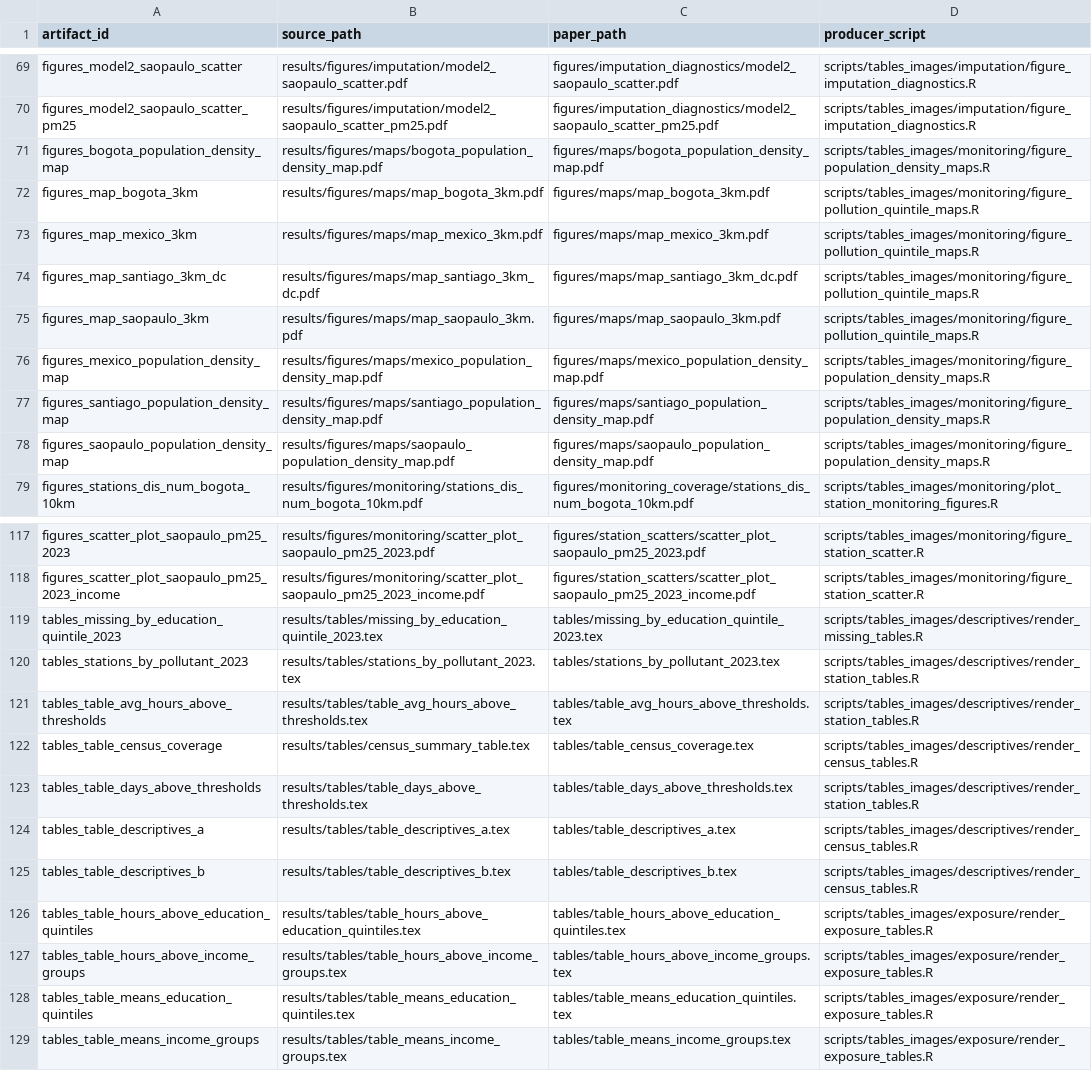
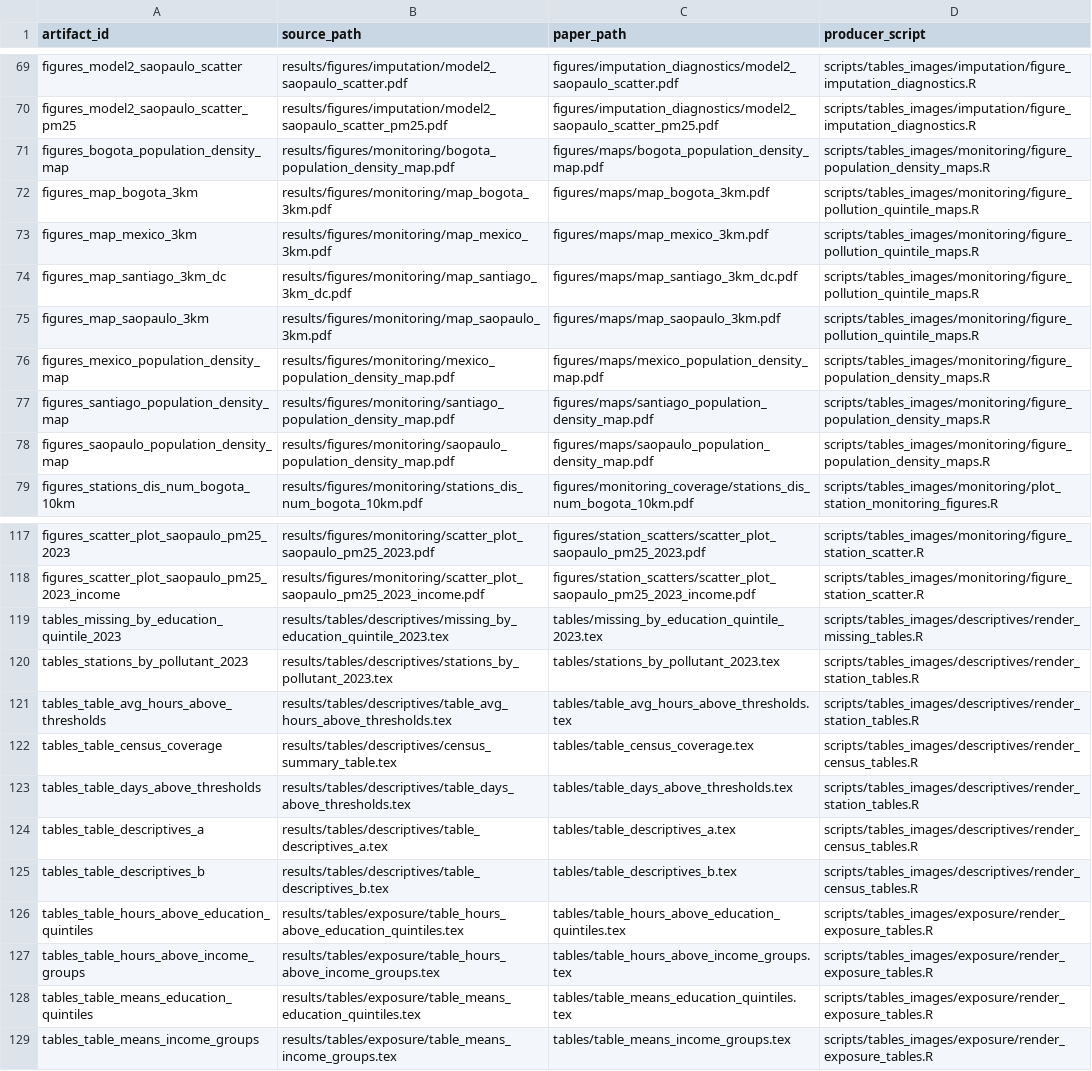
Before and after one commit to correia-marcos/air_quality, a CSV file: config/paper_artifacts.csv, drawn as a sheet; only a part is shown, gaps mark what is left out; the diff names each change by its address in the sheet, - before the commit and + after, or states it on an @@ line.

Commit message:
Major refactor update: results are now grouped by analysis subfolders; all scripts and documentation file that relate to results where update with new folders points - no flat results/tables/ anymore

```diff
--- a/config/paper_artifacts.csv
+++ b/config/paper_artifacts.csv
-B71 (source_path): results/figures/maps/bogota_population_density_map.pdf
+B71 (source_path): results/figures/monitoring/bogota_population_density_map.pdf
-B72 (source_path): results/figures/maps/map_bogota_3km.pdf
+B72 (source_path): results/figures/monitoring/map_bogota_3km.pdf
-B73 (source_path): results/figures/maps/map_mexico_3km.pdf
+B73 (source_path): results/figures/monitoring/map_mexico_3km.pdf
-B74 (source_path): results/figures/maps/map_santiago_3km_dc.pdf
+B74 (source_path): results/figures/monitoring/map_santiago_3km_dc.pdf
-B75 (source_path): results/figures/maps/map_saopaulo_3km.pdf
+B75 (source_path): results/figures/monitoring/map_saopaulo_3km.pdf
-B76 (source_path): results/figures/maps/mexico_population_density_map.pdf
+B76 (source_path): results/figures/monitoring/mexico_population_density_map.pdf
-B77 (source_path): results/figures/maps/santiago_population_density_map.pdf
+B77 (source_path): results/figures/monitoring/santiago_population_density_map.pdf
-B78 (source_path): results/figures/maps/saopaulo_population_density_map.pdf
+B78 (source_path): results/figures/monitoring/saopaulo_population_density_map.pdf
-B119 (source_path): results/tables/missing_by_education_quintile_2023.tex
+B119 (source_path): results/tables/descriptives/missing_by_education_quintile_2023.tex
-B120 (source_path): results/tables/stations_by_pollutant_2023.tex
+B120 (source_path): results/tables/descriptives/stations_by_pollutant_2023.tex
-B121 (source_path): results/tables/table_avg_hours_above_thresholds.tex
+B121 (source_path): results/tables/descriptives/table_avg_hours_above_thresholds.tex
-B122 (source_path): results/tables/census_summary_table.tex
+B122 (source_path): results/tables/descriptives/census_summary_table.tex
-B123 (source_path): results/tables/table_days_above_thresholds.tex
+B123 (source_path): results/tables/descriptives/table_days_above_thresholds.tex
-B124 (source_path): results/tables/table_descriptives_a.tex
+B124 (source_path): results/tables/descriptives/table_descriptives_a.tex
-B125 (source_path): results/tables/table_descriptives_b.tex
+B125 (source_path): results/tables/descriptives/table_descriptives_b.tex
-B126 (source_path): results/tables/table_hours_above_education_quintiles.tex
+B126 (source_path): results/tables/exposure/table_hours_above_education_quintiles.tex
-B127 (source_path): results/tables/table_hours_above_income_groups.tex
+B127 (source_path): results/tables/exposure/table_hours_above_income_groups.tex
-B128 (source_path): results/tables/table_means_education_quintiles.tex
+B128 (source_path): results/tables/exposure/table_means_education_quintiles.tex
-B129 (source_path): results/tables/table_means_income_groups.tex
+B129 (source_path): results/tables/exposure/table_means_income_groups.tex
```
Also changed, not shown: config/verification_comparisons.csv, 36 other files.
